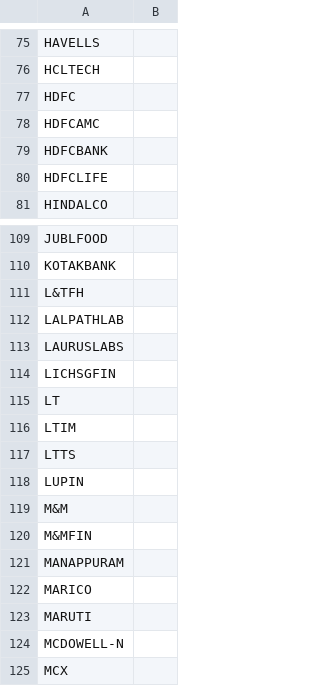
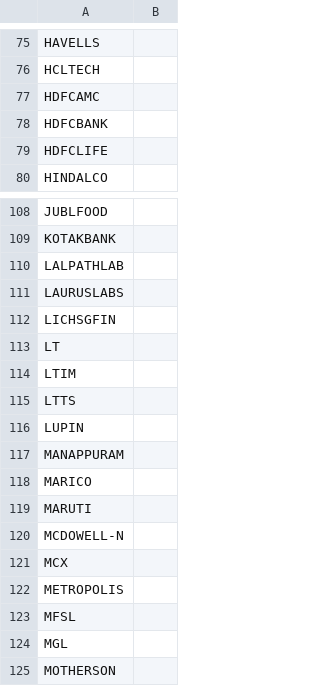
Before and after one commit to bhavesh0009/RocketStrategy, a CSV file: data/universe.csv, drawn as a sheet; only a part is shown, gaps mark what is left out; the shorter side is filled out with more unchanged rows.

```diff
--- a/data/universe.csv
+++ b/data/universe.csv
@@ -76,3 +76,2 @@ HAVELLS,
 HCLTECH,
-HDFC,
 HDFCAMC,
@@ -110,3 +109,2 @@ JUBLFOOD,
 KOTAKBANK,
-L&TFH,
 LALPATHLAB,
@@ -118,4 +116,2 @@ LTTS,
 LUPIN,
-M&M,
-M&MFIN,
 MANAPPURAM,
```
Also changed, not shown: data/symbol_token_mapping.csv, 11 other files.
